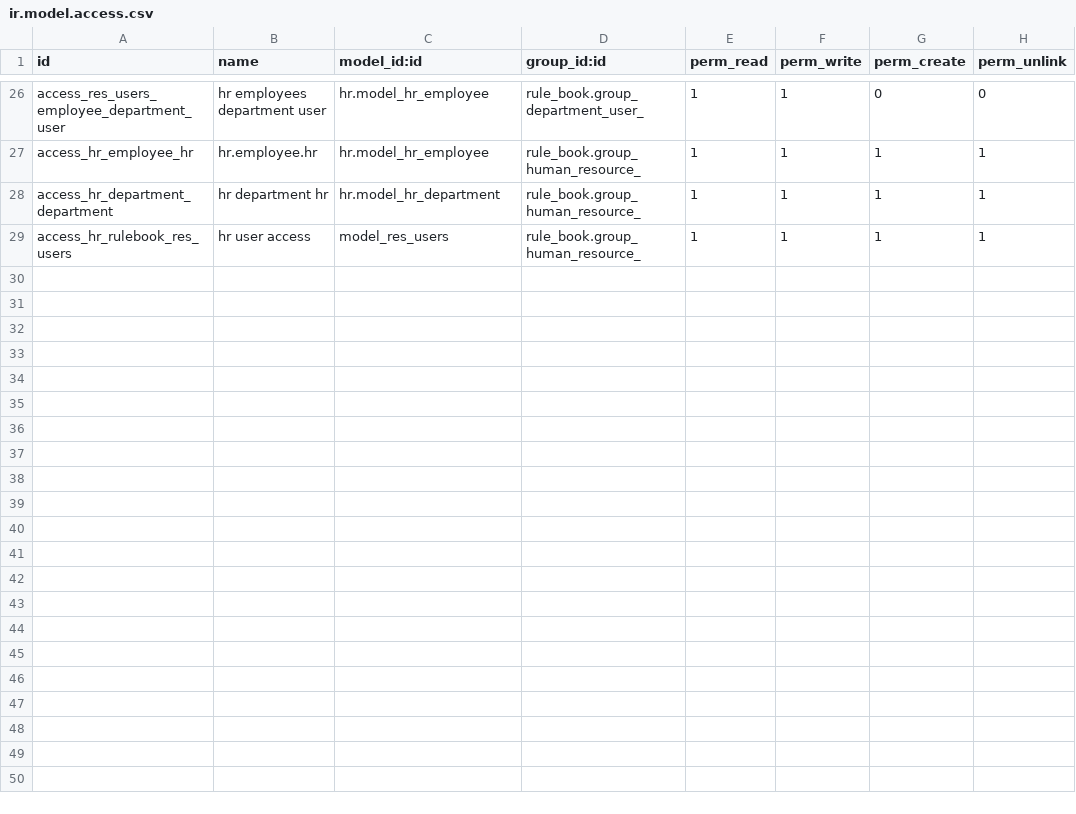
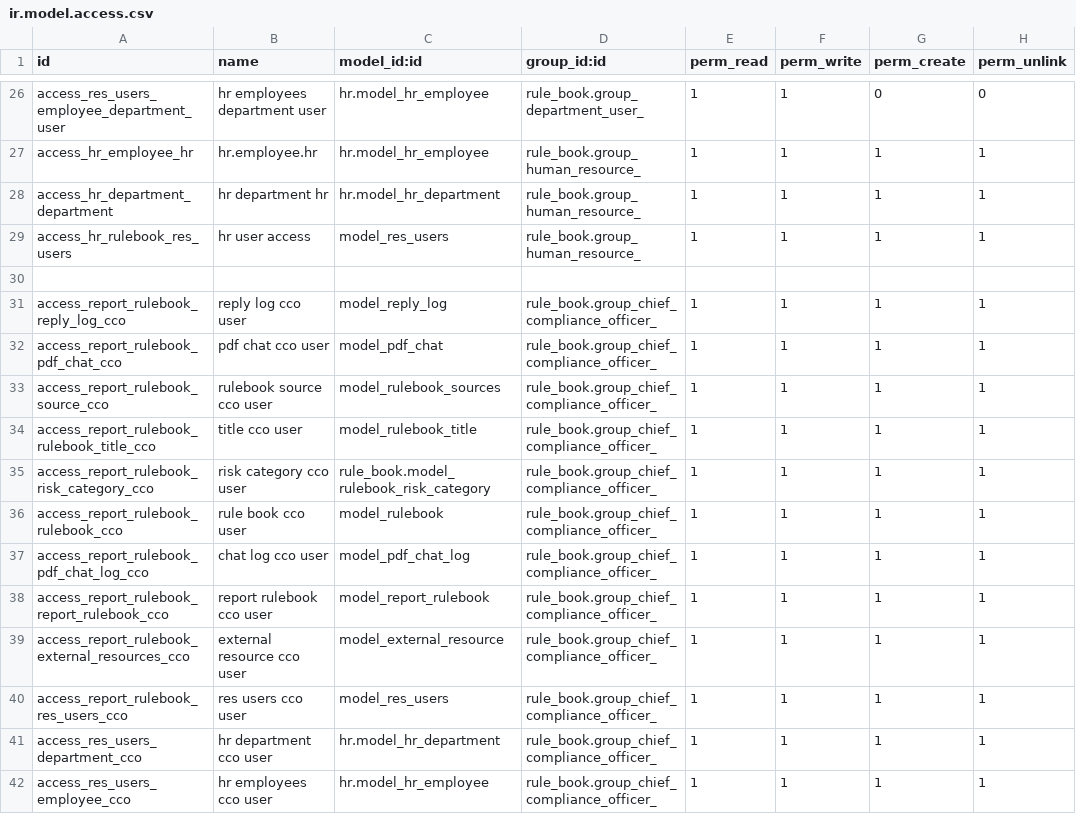
Before and after one commit to novaji-introserve/matrics-app, a CSV file: rule_book/security/ir.model.access.csv, drawn as a sheet; only a part is shown, gaps mark what is left out; the diff names each change by its address in the sheet, - before the commit and + after, or states it on an @@ line.

Commit message:
access rights for cco

```diff
--- a/rule_book/security/ir.model.access.csv
+++ b/rule_book/security/ir.model.access.csv
+row 30: (empty)
+row 31: access_report_rulebook_reply_log_cco | reply log cco user | model_reply_log | rule_book.group_chief_compliance_officer_ | 1 | 1 | 1 | 1
+row 32: access_report_rulebook_pdf_chat_cco | pdf chat cco user | model_pdf_chat | rule_book.group_chief_compliance_officer_ | 1 | 1 | 1 | 1
+row 33: access_report_rulebook_source_cco | rulebook source cco user | model_rulebook_sources | rule_book.group_chief_compliance_officer_ | 1 | 1 | 1 | 1
+row 34: access_report_rulebook_rulebook_title_cco | title cco user | model_rulebook_title | rule_book.group_chief_compliance_officer_ | 1 | 1 | 1 | 1
+row 35: access_report_rulebook_risk_category_cco | risk category cco user | rule_book.model_rulebook_risk_category | rule_book.group_chief_compliance_officer_ | 1 | 1 | 1 | 1
+row 36: access_report_rulebook_rulebook_cco | rule book cco user | model_rulebook | rule_book.group_chief_compliance_officer_ | 1 | 1 | 1 | 1
+row 37: access_report_rulebook_pdf_chat_log_cco | chat log cco user | model_pdf_chat_log | rule_book.group_chief_compliance_officer_ | 1 | 1 | 1 | 1
+row 38: access_report_rulebook_report_rulebook_cco | report rulebook cco user | model_report_rulebook | rule_book.group_chief_compliance_officer_ | 1 | 1 | 1 | 1
+row 39: access_report_rulebook_external_resources_cco | external resource cco user | model_external_resource | rule_book.group_chief_compliance_officer_ | 1 | 1 | 1 | 1
+row 40: access_report_rulebook_res_users_cco | res users cco user | model_res_users | rule_book.group_chief_compliance_officer_ | 1 | 1 | 1 | 1
+row 41: access_res_users_department_cco | hr department cco user | hr.model_hr_department | rule_book.group_chief_compliance_officer_ | 1 | 1 | 1 | 1
+row 42: access_res_users_employee_cco | hr employees cco user | hr.model_hr_employee | rule_book.group_chief_compliance_officer_ | 1 | 1 | 1 | 1
```
